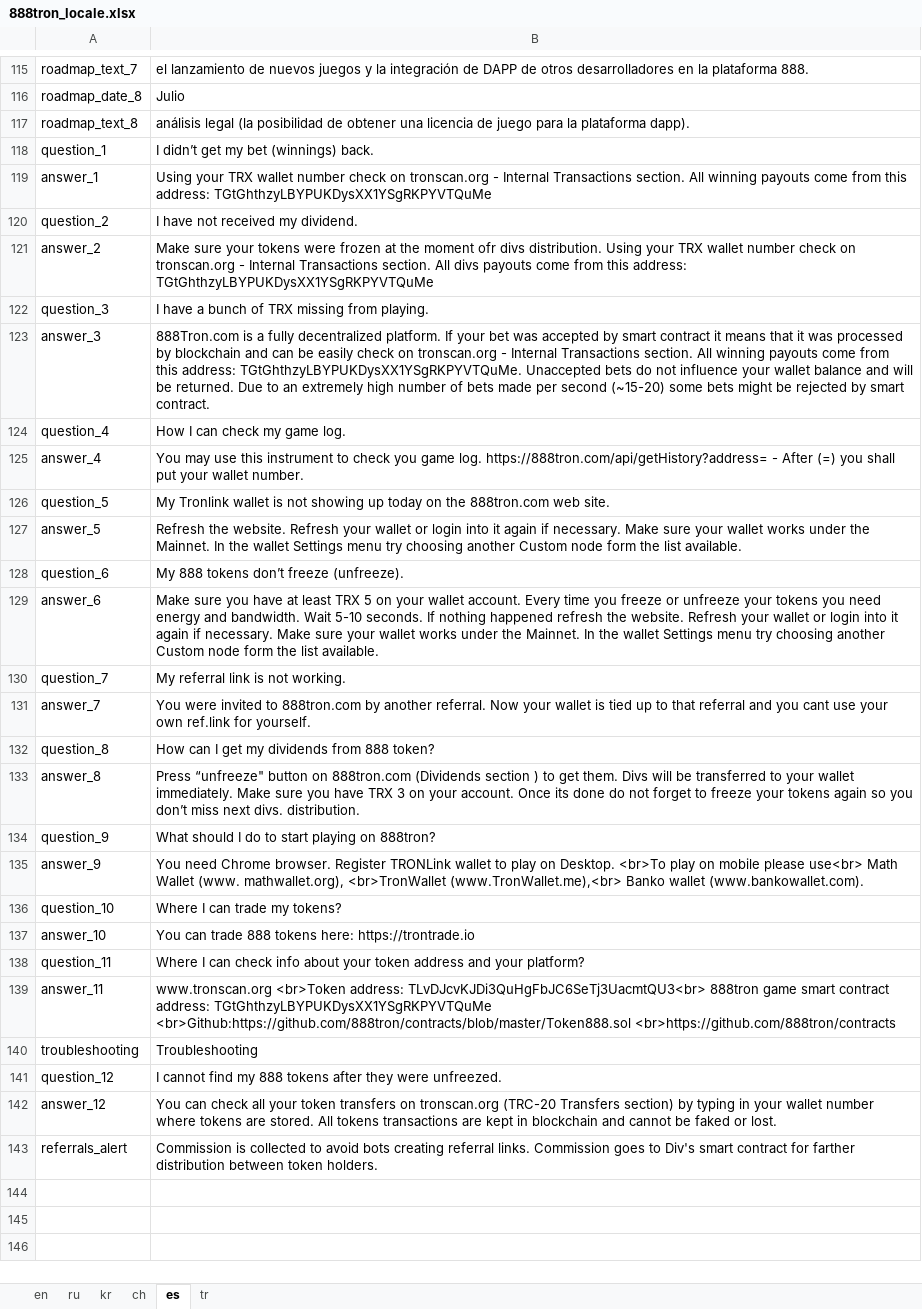
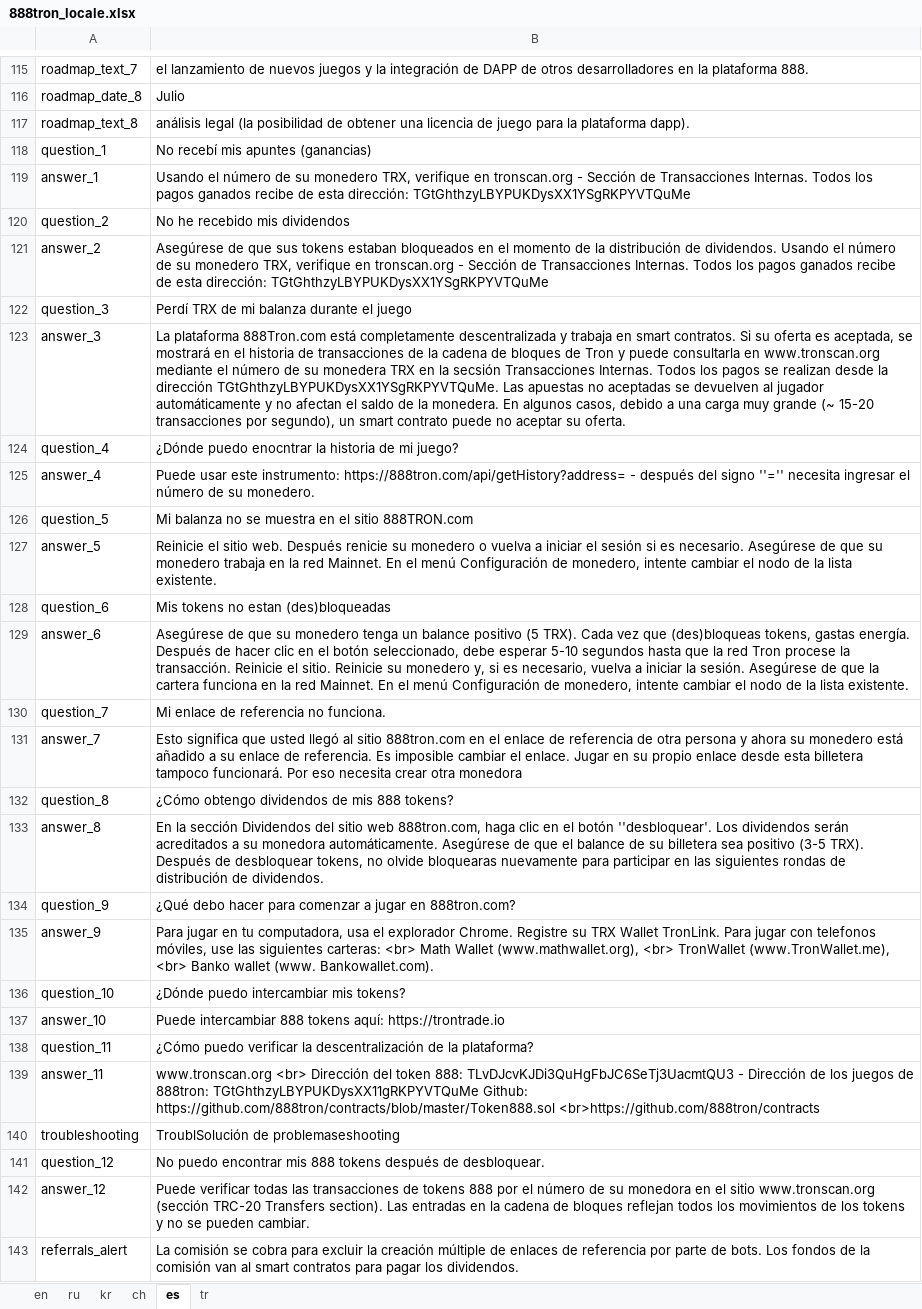
Before and after one commit to 888tron/tronGamesClient, an Excel workbook: locale/888tron_locale.xlsx, sheet es, drawn as a sheet; only a part is shown, gaps mark what is left out; values as stored, in another font and other column widths than the file's, no borders; the diff names each change by its address in the sheet, - before the commit and + after, or states it on an @@ line.

Commit message:
update es locale

```diff
--- a/locale/888tron_locale.xlsx (sheet es)
+++ b/locale/888tron_locale.xlsx (sheet es)
-B118: I didn’t get my bet (winnings) back.
+B118: No recebí mis apuntes (ganancias)
-B119: Using your TRX wallet number check on tronscan.org - Internal Transactions section. All winning payouts come from this address: TGtGhthzyLBYPUKDysXX1YSgRKPYVTQuMe
+B119: Usando el número de su monedero TRX, verifique en tronscan.org - Sección de Transacciones Internas. Todos los pagos ganados recibe de esta dirección: TGtGhthzyLBYPUKDysXX1YSgRKPYVTQuMe
-B120: I have not received my dividend.
+B120: No he recebido mis dividendos
-B121: Make sure your tokens were frozen at the moment ofr divs distribution. Using your TRX wallet number check on tronscan.org - Internal Transactions section. All divs payouts come from this address: TGtGhthzyLBYPUKDysXX1YSgRKPYVTQuMe
+B121: Asegúrese de que sus tokens estaban bloqueados en el momento de la distribución de dividendos. Usando el número de su monedero TRX, verifique en tronscan.org - Sección de Transacciones Internas. Todos los pagos ganados recibe de esta dirección: TGtGhthzyLBYPUKDysXX1YSgRKPYVTQuMe
-B122: I have a bunch of TRX missing from playing.
+B122: Perdí TRX de mi balanza durante el juego
-B123: 888Tron.com is a fully decentralized platform. If your bet was accepted by smart contract it means that it was processed by blockchain and can be easily check on tronscan.org - Internal Transactions section. All winning payouts come from this address: TGtGhthzyLBYPUKDysXX1YSgRKPYVTQuMe. Unaccepted bets do not influence your wallet balance and will be returned. Due to an extremely high number of bets made per second (~15-20) some bets might be rejected by smart contract.
+B123: La plataforma 888Tron.com está completamente descentralizada y trabaja en smart contratos. Si su oferta es aceptada, se mostrará en el historia de transacciones de la cadena de bloques de Tron y puede consultarla en www.tronscan.org mediante el número de su monedera TRX en la secsión Transacciones Internas. Todos los pagos se realizan desde la dirección TGtGhthzyLBYPUKDysXX1YSgRKPYVTQuMe. Las apuestas no aceptadas se devuelven al jugador automáticamente y no afectan el saldo de la monedera. En algunos casos, debido a una carga muy grande (~ 15-20 transacciones por segundo), un smart contrato puede no aceptar su oferta.
-B124: How I can check my game log.
+B124: ¿Dónde puedo enocntrar la historia de mi juego?
-B125: You may use this instrument to check you game log. https://888tron.com/api/getHistory?address= - After (=) you shall put your wallet number.
+B125: Puede usar este instrumento: https://888tron.com/api/getHistory?address= - después del signo ''='' necesita ingresar el número de su monedero.
-B126: My Tronlink wallet is not showing up today on the 888tron.com web site.
+B126: Mi balanza no se muestra en el sitio 888TRON.com
-B127: Refresh the website. Refresh your wallet or login into it again if necessary. Make sure your wallet works under the Mainnet. In the wallet Settings menu try choosing another Custom node form the list available.
+B127: Reinicie el sitio web. Después renicie su monedero o vuelva a iniciar el sesión si es necesario. Asegúrese de que su monedero trabaja en la red Mainnet. En el menú Configuración de monedero, intente cambiar el nodo de la lista existente.
-B128: My 888 tokens don’t freeze (unfreeze).
+B128: Mis tokens no estan (des)bloqueadas
-B129: Make sure you have at least TRX 5 on your wallet account. Every time you freeze or unfreeze your tokens you need energy and bandwidth. Wait 5-10 seconds. If nothing happened refresh the website. Refresh your wallet or login into it again if necessary. Make sure your wallet works under the Mainnet. In the wallet Settings menu try choosing another Custom node form the list available.
+B129: Asegúrese de que su monedero tenga un balance positivo (5 TRX). Cada vez que (des)bloqueas tokens, gastas energía. Después de hacer clic en el botón seleccionado, debe esperar 5-10 segundos hasta que la red Tron procese la transacción. Reinicie el sitio. Reinicie su monedero y, si es necesario, vuelva a iniciar la sesión. Asegúrese de que la cartera funciona en la red Mainnet. En el menú Configuración de monedero, intente cambiar el nodo de la lista existente.
-B130: My referral link is not working.
+B130: Mi enlace de referencia no funciona.
-B131: You were invited to 888tron.com by another referral. Now your wallet is tied up to that referral and you cant use your own ref.link for yourself.
+B131: Esto significa que usted llegó al sitio 888tron.com en el enlace de referencia de otra persona y ahora su monedero está añadido a su enlace de referencia. Es imposible cambiar el enlace. Jugar en su propio enlace desde esta billetera tampoco funcionará. Por eso necesita crear otra monedora
-B132: How can I get my dividends from 888 token?
+B132: ¿Cómo obtengo dividendos de mis 888 tokens?
-B133: Press “unfreeze" button on 888tron.com (Dividends section ) to get them. Divs will be transferred to your wallet immediately. Make sure you have TRX 3 on your account. Once its done do not forget to freeze your tokens again so you don’t miss next divs. distribution.
+B133: En la sección Dividendos del sitio web 888tron.com, haga clic en el botón ''desbloquear'. Los dividendos serán acreditados a su monedora automáticamente. Asegúrese de que el balance de su billetera sea positivo (3-5 TRX). Después de desbloquear tokens, no olvide bloquearas nuevamente para participar en las siguientes rondas de distribución de dividendos.
-B134: What should I do to start playing on 888tron?
+B134: ¿Qué debo hacer para comenzar a jugar en 888tron.com?
-B135: You need Chrome browser. Register TRONLink wallet to play on Desktop. <br>To play on mobile please use<br> Math Wallet (www. mathwallet.org), <br>TronWallet (www.TronWallet.me),<br> Banko wallet (www.bankowallet.com).
+B135: Para jugar en tu computadora, usa el explorador Chrome. Registre su TRX Wallet TronLink. Para jugar con telefonos móviles, use las siguientes carteras: <br> Math Wallet (www.mathwallet.org), <br> TronWallet (www.TronWallet.me), <br> Banko wallet (www. Bankowallet.com).
-B136: Where I can trade my tokens?
+B136: ¿Dónde puedo intercambiar mis tokens?
-B137: You can trade 888 tokens here: https://trontrade.io
+B137: Puede intercambiar 888 tokens aquí: https://trontrade.io
-B138: Where I can check info about your token address and your platform?
+B138: ¿Cómo puedo verificar la descentralización de la plataforma?
-B139: www.tronscan.org <br>Token address: TLvDJcvKJDi3QuHgFbJC6SeTj3UacmtQU3<br> 888tron game smart contract address: TGtGhthzyLBYPUKDysXX1YSgRKPYVTQuMe <br>Github:https://github.com/888tron/contracts/blob/master/Token888.sol <br>https://github.com/888tron/contracts
+B139: www.tronscan.org <br> Dirección del token 888: TLvDJcvKJDi3QuHgFbJC6SeTj3UacmtQU3 - Dirección de los juegos de 888tron: TGtGhthzyLBYPUKDysXX11gRKPYVTQuMe Github: https://github.com/888tron/contracts/blob/master/Token888.sol <br>https://github.com/888tron/contracts
-B140: Troubleshooting
+B140: TroublSolución de problemaseshooting
-B141: I cannot find my 888 tokens after they were unfreezed.
+B141: No puedo encontrar mis 888 tokens después de desbloquear.
-B142: You can check all your token transfers on tronscan.org (TRC-20 Transfers section) by typing in your wallet number where tokens are stored. All tokens transactions are kept in blockchain and cannot be faked or lost.
+B142: Puede verificar todas las transacciones de tokens 888 por el número de su monedora en el sitio www.tronscan.org (sección TRC-20 Transfers section). Las entradas en la cadena de bloques reflejan todos los movimientos de los tokens y no se pueden cambiar.
-B143: Commission is collected to avoid bots creating referral links. Commission goes to Div's smart contract for farther distribution between token holders.
+B143: La comisión se cobra para excluir la creación múltiple de enlaces de referencia por parte de bots. Los fondos de la comisión van al smart contratos para pagar los dividendos.
```
Also changed, not shown: 3 other files.
